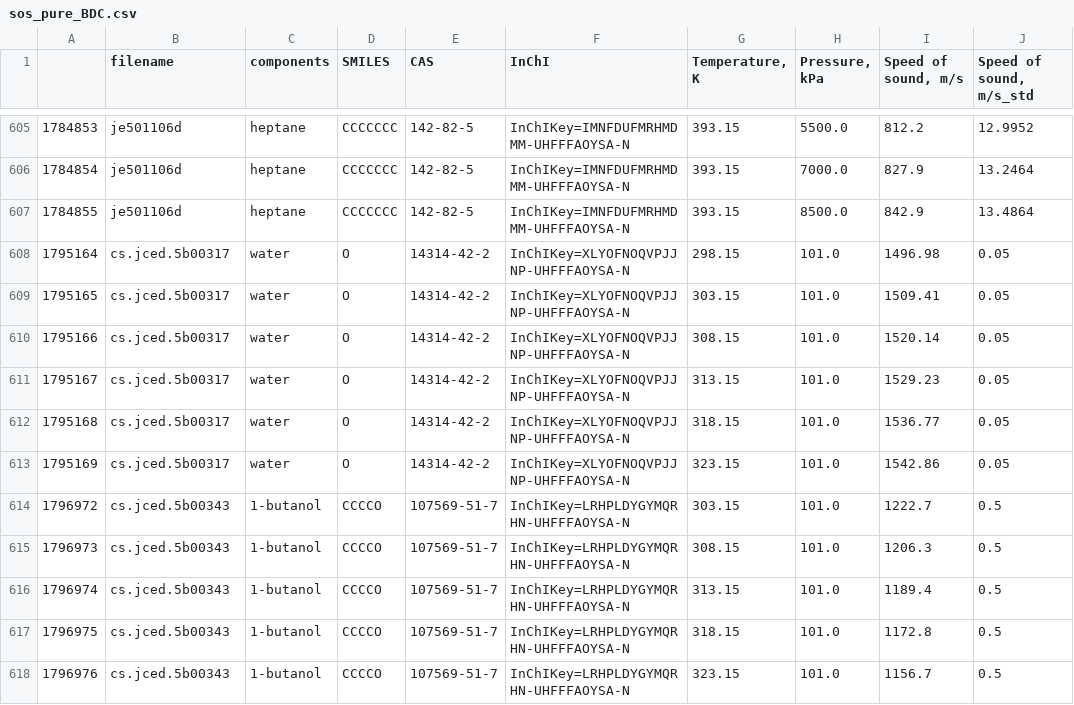
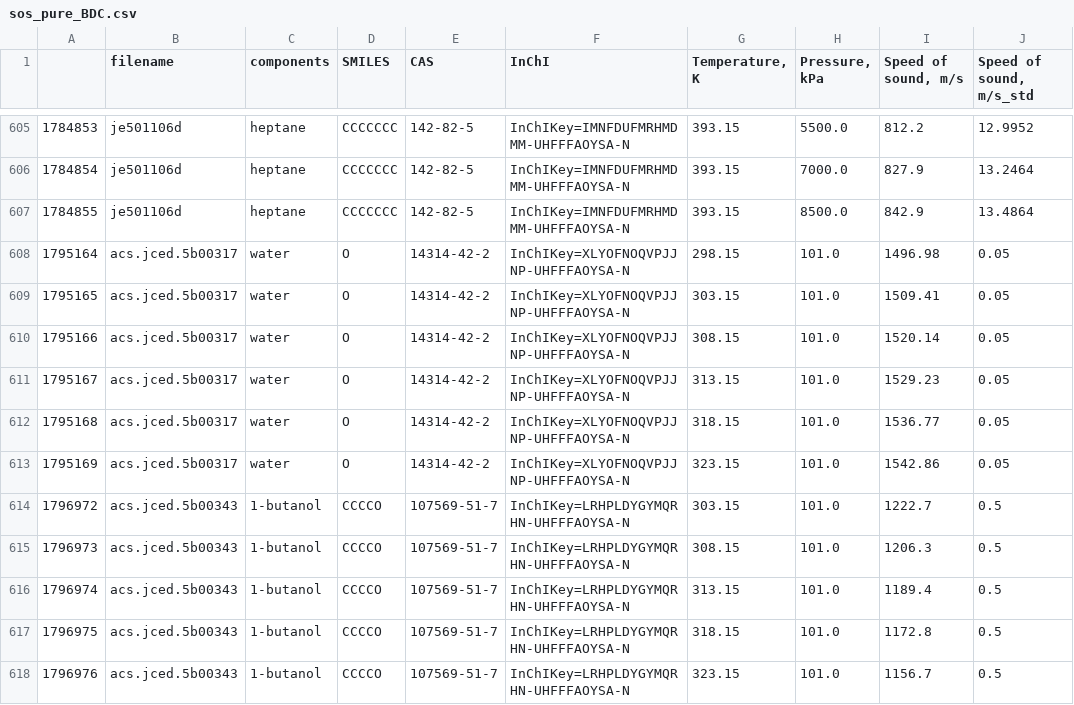
Before and after one commit to bmanubay/open-forcefield-data, a CSV file: Pure-Solvents/Property data/sos_pure_BDC.csv, drawn as a sheet; only a part is shown, gaps mark what is left out.

```diff
--- a/Pure-Solvents/Property data/sos_pure_BDC.csv
+++ b/Pure-Solvents/Property data/sos_pure_BDC.csv
@@ -607,12 +607,12 @@
 1784855;je501106d;heptane;CCCCCCC;142-82-5;InChIKey=IMNFDUFMRHMDMM-UHFFFAOYSA-N;393.15;8500.0;842.9;13.4864
-1795164;cs.jced.5b00317;water;O;14314-42-2;InChIKey=XLYOFNOQVPJJNP-UHFFFAOYSA-N;298.15;101.0;1496.98;0.05
-1795165;cs.jced.5b00317;water;O;14314-42-2;InChIKey=XLYOFNOQVPJJNP-UHFFFAOYSA-N;303.15;101.0;1509.41;0.05
-1795166;cs.jced.5b00317;water;O;14314-42-2;InChIKey=XLYOFNOQVPJJNP-UHFFFAOYSA-N;308.15;101.0;1520.14;0.05
-1795167;cs.jced.5b00317;water;O;14314-42-2;InChIKey=XLYOFNOQVPJJNP-UHFFFAOYSA-N;313.15;101.0;1529.23;0.05
-1795168;cs.jced.5b00317;water;O;14314-42-2;InChIKey=XLYOFNOQVPJJNP-UHFFFAOYSA-N;318.15;101.0;1536.77;0.05
-1795169;cs.jced.5b00317;water;O;14314-42-2;InChIKey=XLYOFNOQVPJJNP-UHFFFAOYSA-N;323.15;101.0;1542.86;0.05
-1796972;cs.jced.5b00343;1-butanol;CCCCO;107569-51-7;InChIKey=LRHPLDYGYMQRHN-UHFFFAOYSA-N;303.15;101.0;1222.7;0.5
-1796973;cs.jced.5b00343;1-butanol;CCCCO;107569-51-7;InChIKey=LRHPLDYGYMQRHN-UHFFFAOYSA-N;308.15;101.0;1206.3;0.5
-1796974;cs.jced.5b00343;1-butanol;CCCCO;107569-51-7;InChIKey=LRHPLDYGYMQRHN-UHFFFAOYSA-N;313.15;101.0;1189.4;0.5
-1796975;cs.jced.5b00343;1-butanol;CCCCO;107569-51-7;InChIKey=LRHPLDYGYMQRHN-UHFFFAOYSA-N;318.15;101.0;1172.8;0.5
-1796976;cs.jced.5b00343;1-butanol;CCCCO;107569-51-7;InChIKey=LRHPLDYGYMQRHN-UHFFFAOYSA-N;323.15;101.0;1156.7;0.5
+1795164;acs.jced.5b00317;water;O;14314-42-2;InChIKey=XLYOFNOQVPJJNP-UHFFFAOYSA-N;298.15;101.0;1496.98;0.05
+1795165;acs.jced.5b00317;water;O;14314-42-2;InChIKey=XLYOFNOQVPJJNP-UHFFFAOYSA-N;303.15;101.0;1509.41;0.05
+1795166;acs.jced.5b00317;water;O;14314-42-2;InChIKey=XLYOFNOQVPJJNP-UHFFFAOYSA-N;308.15;101.0;1520.14;0.05
+1795167;acs.jced.5b00317;water;O;14314-42-2;InChIKey=XLYOFNOQVPJJNP-UHFFFAOYSA-N;313.15;101.0;1529.23;0.05
+1795168;acs.jced.5b00317;water;O;14314-42-2;InChIKey=XLYOFNOQVPJJNP-UHFFFAOYSA-N;318.15;101.0;1536.77;0.05
+1795169;acs.jced.5b00317;water;O;14314-42-2;InChIKey=XLYOFNOQVPJJNP-UHFFFAOYSA-N;323.15;101.0;1542.86;0.05
+1796972;acs.jced.5b00343;1-butanol;CCCCO;107569-51-7;InChIKey=LRHPLDYGYMQRHN-UHFFFAOYSA-N;303.15;101.0;1222.7;0.5
+1796973;acs.jced.5b00343;1-butanol;CCCCO;107569-51-7;InChIKey=LRHPLDYGYMQRHN-UHFFFAOYSA-N;308.15;101.0;1206.3;0.5
+1796974;acs.jced.5b00343;1-butanol;CCCCO;107569-51-7;InChIKey=LRHPLDYGYMQRHN-UHFFFAOYSA-N;313.15;101.0;1189.4;0.5
+1796975;acs.jced.5b00343;1-butanol;CCCCO;107569-51-7;InChIKey=LRHPLDYGYMQRHN-UHFFFAOYSA-N;318.15;101.0;1172.8;0.5
+1796976;acs.jced.5b00343;1-butanol;CCCCO;107569-51-7;InChIKey=LRHPLDYGYMQRHN-UHFFFAOYSA-N;323.15;101.0;1156.7;0.5
```
Also changed, not shown: Pure-Solvents/Journal name counts/purename_counts_all.csv, Pure-Solvents/Journal name counts/purename_counts_dens.csv, 22 other files.
